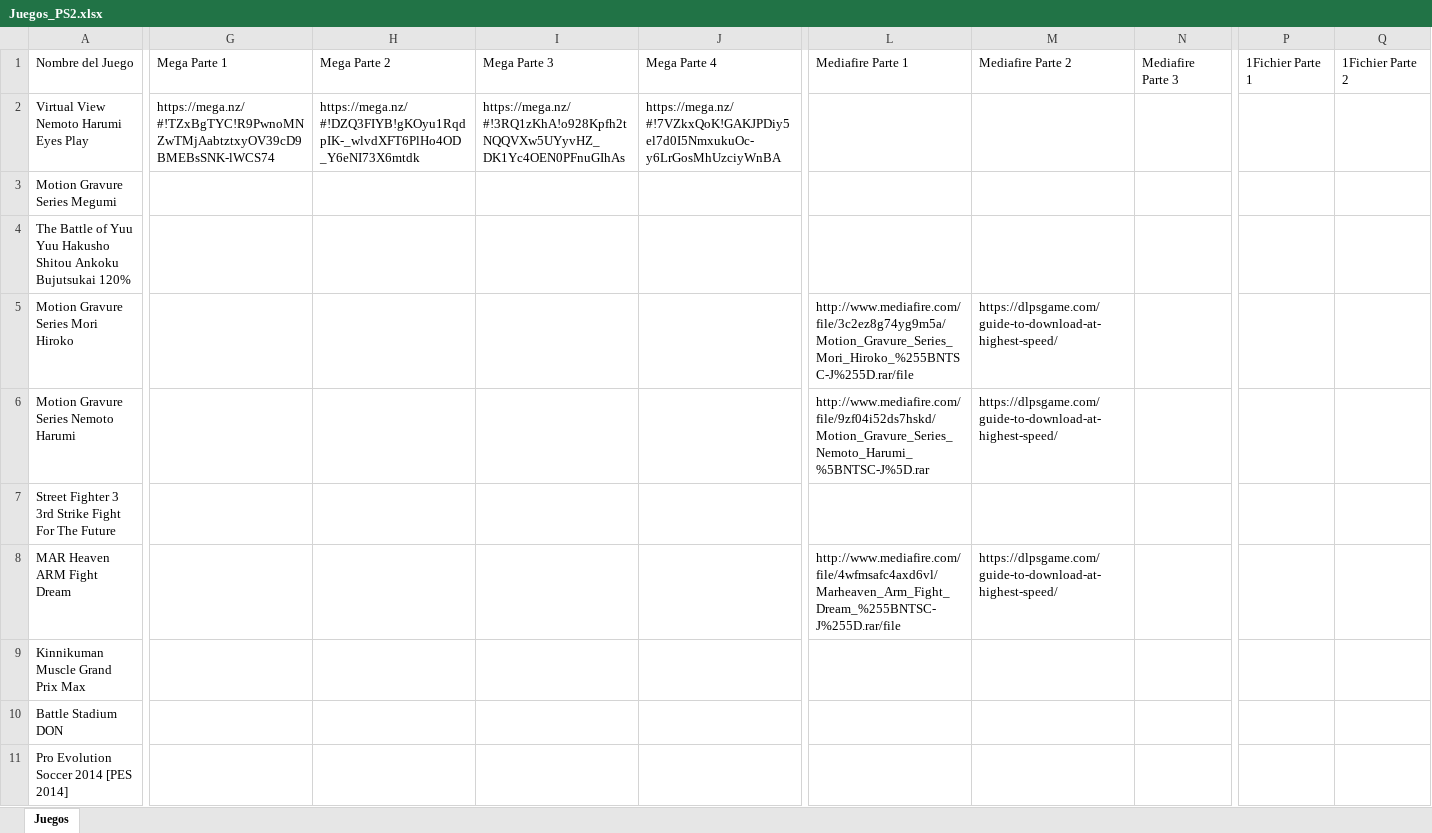
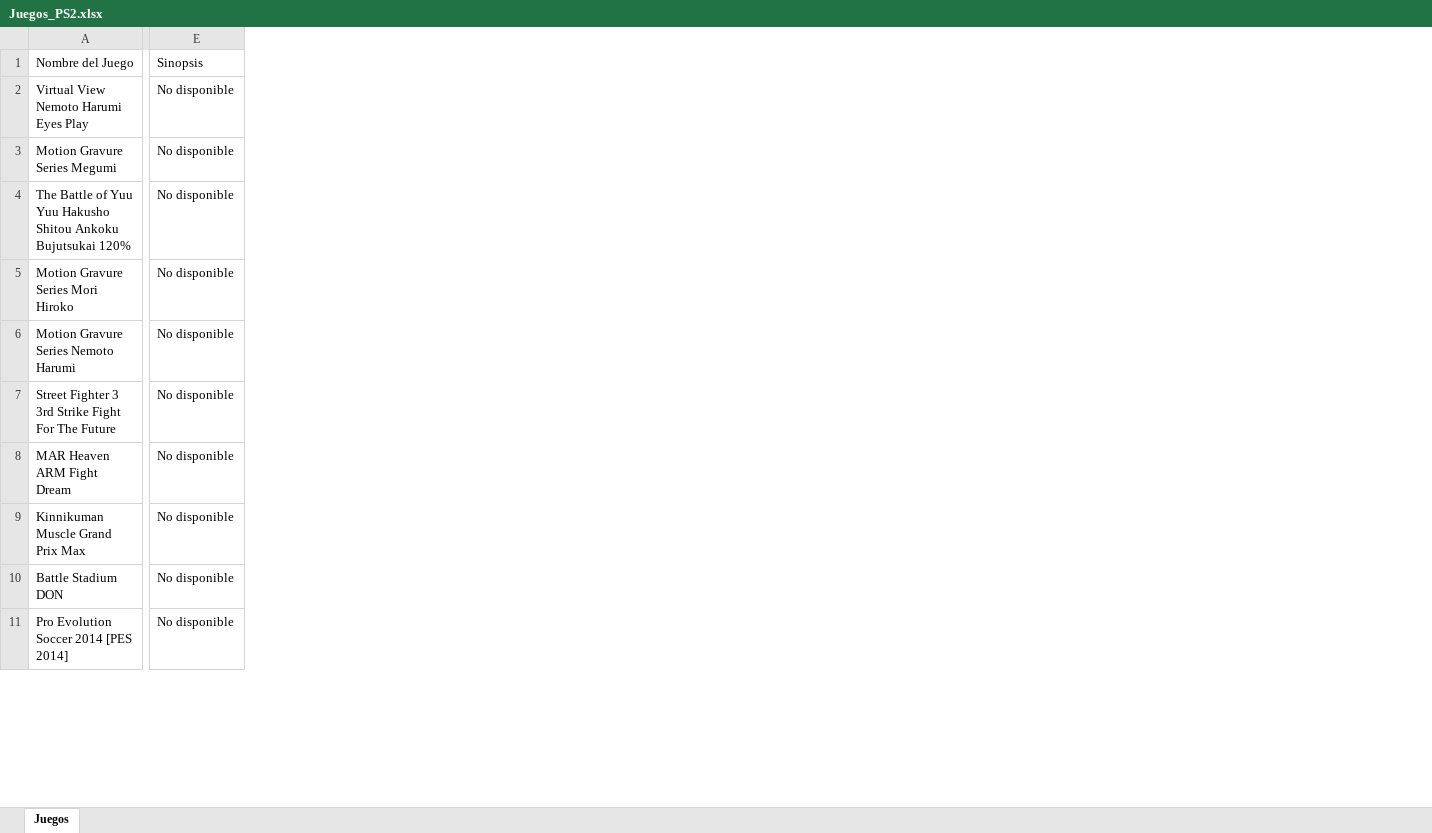
Before and after one commit to godzgame/godzgames, an Excel workbook: links/Juegos_PS2.xlsx, sheet Juegos, drawn as a sheet; only a part is shown, gaps mark what is left out; values as stored, in another font and other column widths than the file's, no borders; removed rows and columns are numbered as before the commit, all else as after; the diff covers the shown part only; the diff names each change by its address in the sheet, - before the commit and + after, or states it on an @@ line.

```diff
--- a/links/Juegos_PS2.xlsx (sheet Juegos)
+++ b/links/Juegos_PS2.xlsx (sheet Juegos)
+column E, rows 1-11: Sinopsis | No disponible | No disponible | No disponible | No disponible | No disponible | No disponible | No disponible | No disponible | No disponible | No disponible
-column G, rows 1-2: Mega Parte 1 | https://mega.nz/#!TZxBgTYC!R9PwnoMNZwTMjAabtztxyOV39cD9BMEBsSNK-lWCS74
-column H, rows 1-2: Mega Parte 2 | https://mega.nz/#!DZQ3FIYB!gKOyu1RqdpIK-_wlvdXFT6PlHo4OD_Y6eNI73X6mtdk
-column I, rows 1-2: Mega Parte 3 | https://mega.nz/#!3RQ1zKhA!o928Kpfh2tNQQVXw5UYyvHZ_DK1Yc4OEN0PFnuGIhAs
-column J, rows 1-2: Mega Parte 4 | https://mega.nz/#!7VZkxQoK!GAKJPDiy5el7d0I5NmxukuOc-y6LrGosMhUzciyWnBA
-column L, rows 1-8: Mediafire Parte 1 |  |  |  | http://www.mediafire.com/file/3c2ez8g74yg9m5a/Motion_Gravure_Series_Mori_Hiroko_%255BNTSC-J%255D.rar/file | http://www.mediafire.com/file/9zf04i52ds7hskd/Motion_Gravure_Series_Nemoto_Harumi_%5BNTSC-J%5D.rar |  | http://www.mediafire.com/file/4wfmsafc4axd6vl/Marheaven_Arm_Fight_Dream_%255BNTSC-J%255D.rar/file
-column M, rows 1-8: Mediafire Parte 2 |  |  |  | https://dlpsgame.com/guide-to-download-at-highest-speed/ | https://dlpsgame.com/guide-to-download-at-highest-speed/ |  | https://dlpsgame.com/guide-to-download-at-highest-speed/
-column N, row 1: Mediafire Parte 3
-column P, row 1: 1Fichier Parte 1
-column Q, row 1: 1Fichier Parte 2
```
Also changed, not shown: 4 removed columns elsewhere in this sheet, links/Juegos_DS.xlsx, links/Juegos_PS3.xlsx, 25 other files.
